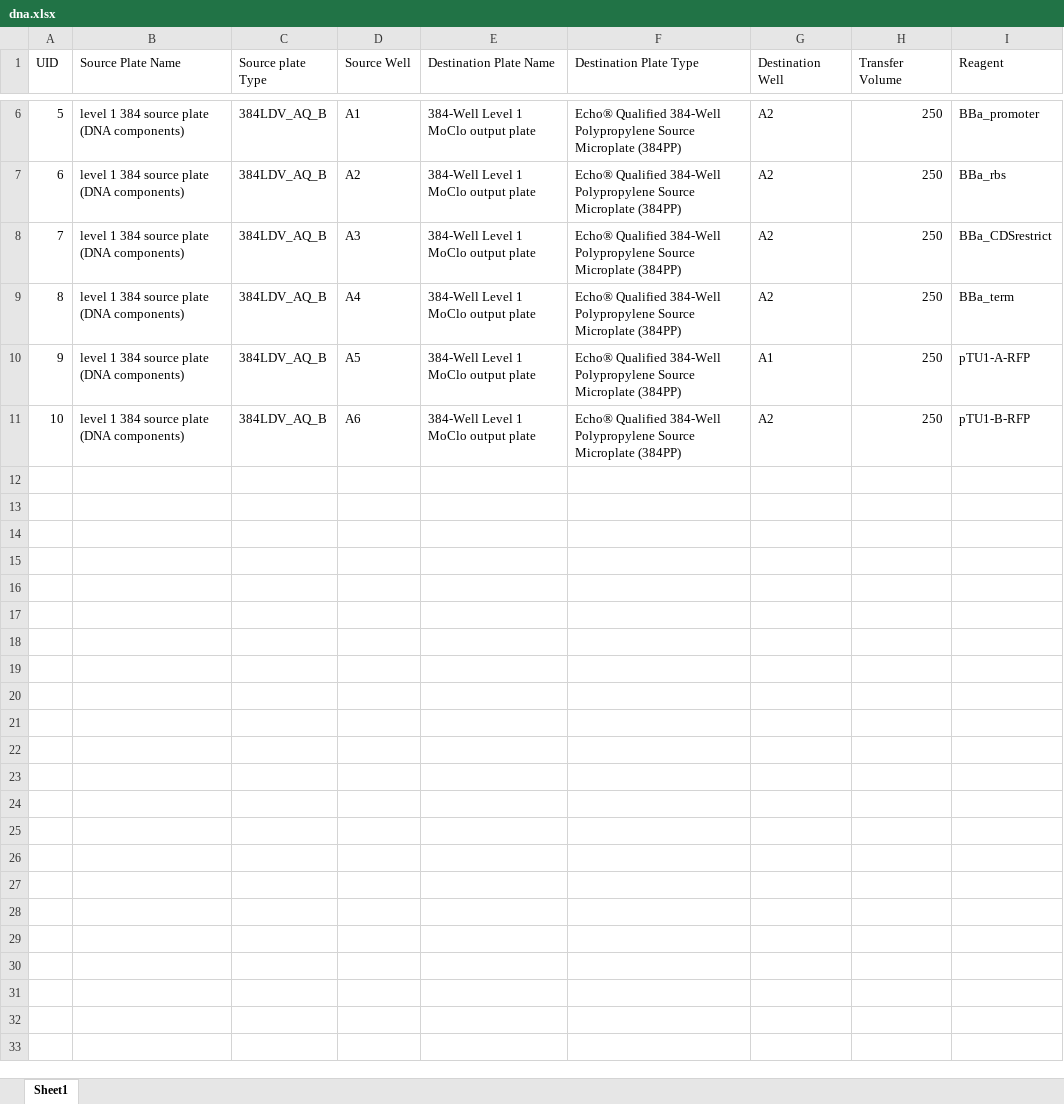
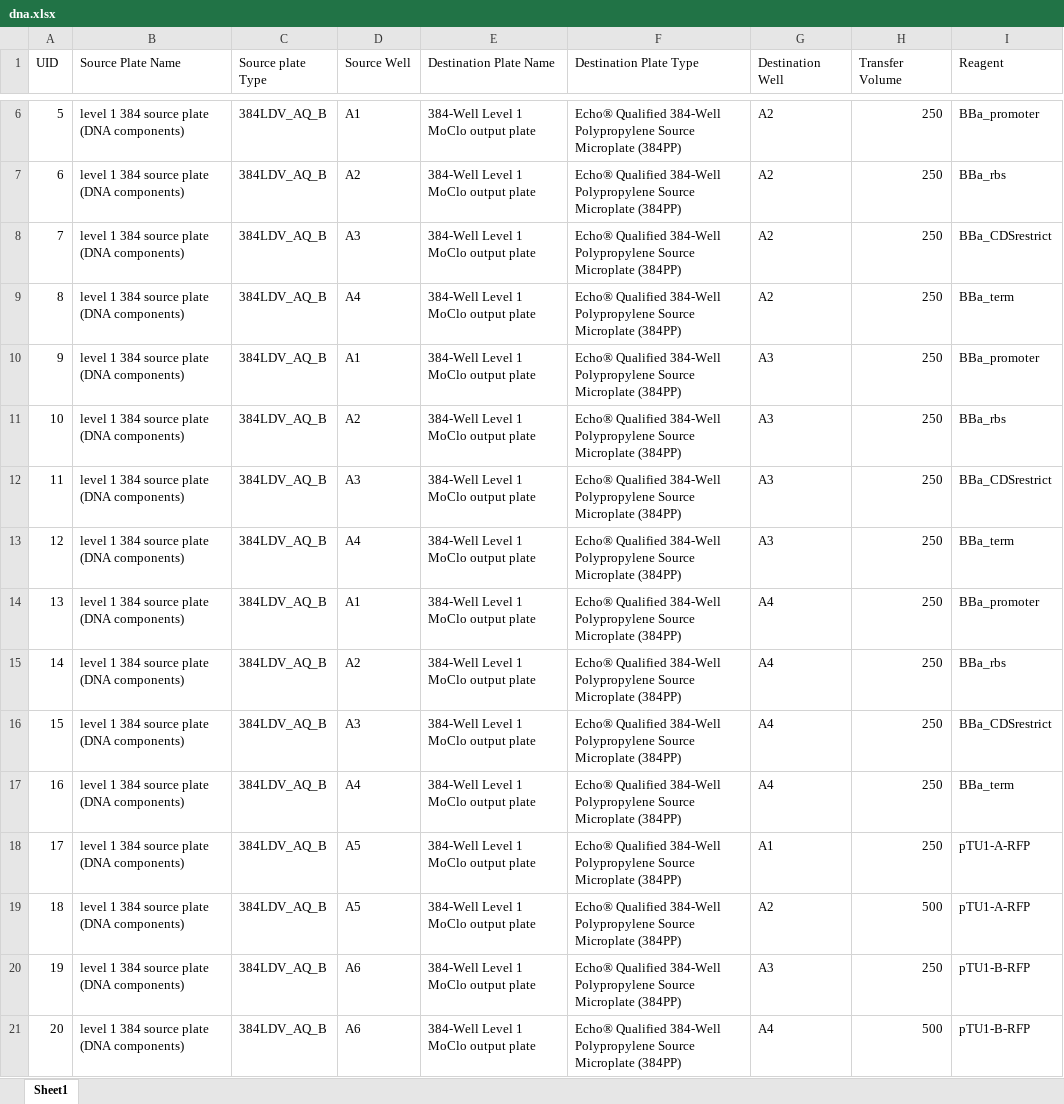
Before and after one commit to phoenixgater/SynBioMate, an Excel workbook: dna.xlsx, sheet Sheet1, drawn as a sheet; only a part is shown, gaps mark what is left out; values as stored, in another font and other column widths than the file's, no borders; addresses are those after the commit; the diff names each change by its address in the sheet, - before the commit and + after, or states it on an @@ line.

```diff
--- a/dna.xlsx (sheet Sheet1)
+++ b/dna.xlsx (sheet Sheet1)
+row 10: 9 | level 1 384 source plate (DNA components) | 384LDV_AQ_B | A1 | 384-Well Level 1 MoClo output plate | Echo® Qualified 384-Well Polypropylene Source Microplate (384PP) | A3 | 250 | BBa_promoter
+row 11: 10 | level 1 384 source plate (DNA components) | 384LDV_AQ_B | A2 | 384-Well Level 1 MoClo output plate | Echo® Qualified 384-Well Polypropylene Source Microplate (384PP) | A3 | 250 | BBa_rbs
+row 12: 11 | level 1 384 source plate (DNA components) | 384LDV_AQ_B | A3 | 384-Well Level 1 MoClo output plate | Echo® Qualified 384-Well Polypropylene Source Microplate (384PP) | A3 | 250 | BBa_CDSrestrict
+row 13: 12 | level 1 384 source plate (DNA components) | 384LDV_AQ_B | A4 | 384-Well Level 1 MoClo output plate | Echo® Qualified 384-Well Polypropylene Source Microplate (384PP) | A3 | 250 | BBa_term
+row 14: 13 | level 1 384 source plate (DNA components) | 384LDV_AQ_B | A1 | 384-Well Level 1 MoClo output plate | Echo® Qualified 384-Well Polypropylene Source Microplate (384PP) | A4 | 250 | BBa_promoter
+row 15: 14 | level 1 384 source plate (DNA components) | 384LDV_AQ_B | A2 | 384-Well Level 1 MoClo output plate | Echo® Qualified 384-Well Polypropylene Source Microplate (384PP) | A4 | 250 | BBa_rbs
+row 16: 15 | level 1 384 source plate (DNA components) | 384LDV_AQ_B | A3 | 384-Well Level 1 MoClo output plate | Echo® Qualified 384-Well Polypropylene Source Microplate (384PP) | A4 | 250 | BBa_CDSrestrict
+row 17: 16 | level 1 384 source plate (DNA components) | 384LDV_AQ_B | A4 | 384-Well Level 1 MoClo output plate | Echo® Qualified 384-Well Polypropylene Source Microplate (384PP) | A4 | 250 | BBa_term
@@ column A (UID) renumbered between rows 18 and 20 @@
+row 19: 18 | level 1 384 source plate (DNA components) | 384LDV_AQ_B | A5 | 384-Well Level 1 MoClo output plate | Echo® Qualified 384-Well Polypropylene Source Microplate (384PP) | A2 | 500 | pTU1-A-RFP
-G20 (Destination Well): A2
+G20 (Destination Well): A3
+row 21: 20 | level 1 384 source plate (DNA components) | 384LDV_AQ_B | A6 | 384-Well Level 1 MoClo output plate | Echo® Qualified 384-Well Polypropylene Source Microplate (384PP) | A4 | 500 | pTU1-B-RFP
```
Also changed, not shown: 6res.xlsx, 6res_2.xlsx, 25 other files.
